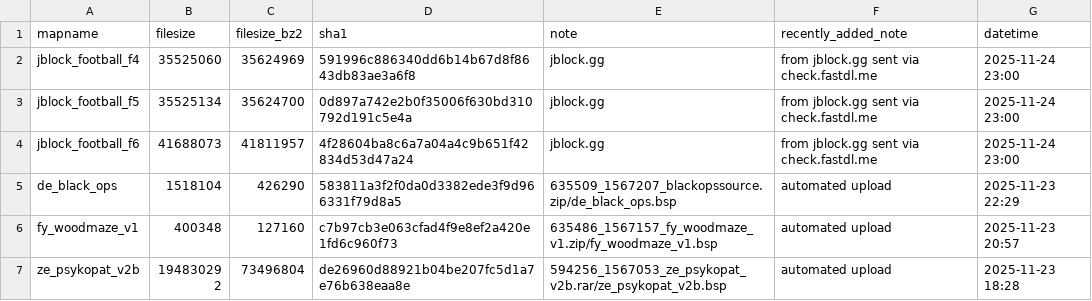
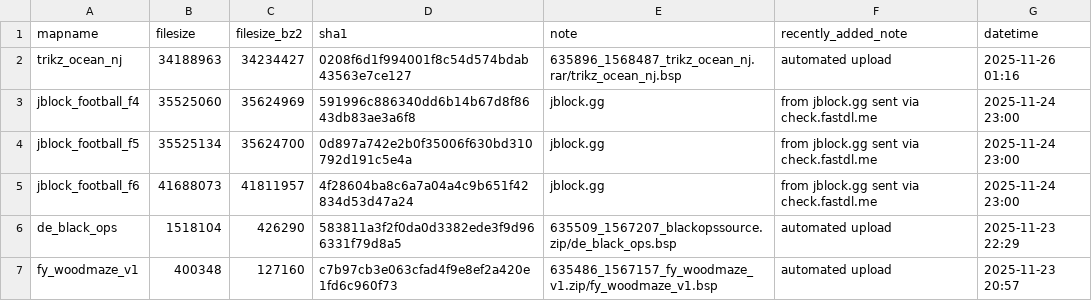
Before and after one commit to srcwr/maps-cstrike, a CSV file: recently_added.csv, drawn as a sheet; only a part is shown; the shorter side is filled out with more unchanged rows.

```diff
--- a/recently_added.csv
+++ b/recently_added.csv
@@ -1,2 +1,3 @@
 mapname,filesize,filesize_bz2,sha1,note,recently_added_note,datetime
+trikz_ocean_nj,34188963,34234427,0208f6d1f994001f8c54d574bdab43563e7ce127,635896_1568487_trikz_ocean_nj.rar/trikz_ocean_nj.bsp,automated upload,2025-11-26 01:16
 jblock_football_f4,35525060,35624969,591996c886340dd6b14b67d8f8643db83ae3a6f8,jblock.gg,from jblock.gg sent via check.fastdl.me,2025-11-24 23:00
```
Also changed, not shown: gamebanana-modified-times.csv, unprocessed/gamebanana-x-automatic.csv, 1 other file.
